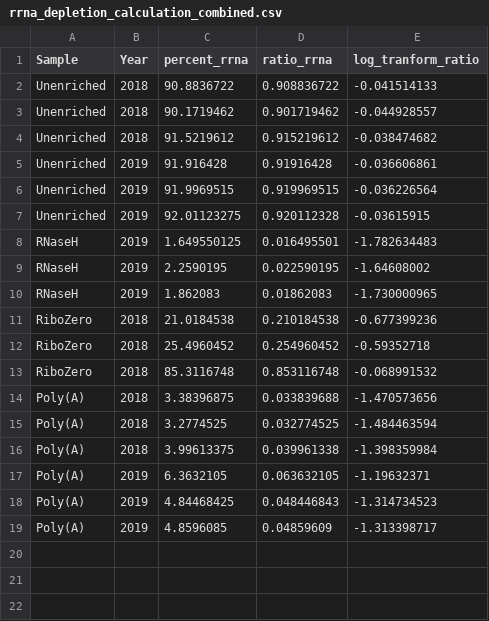
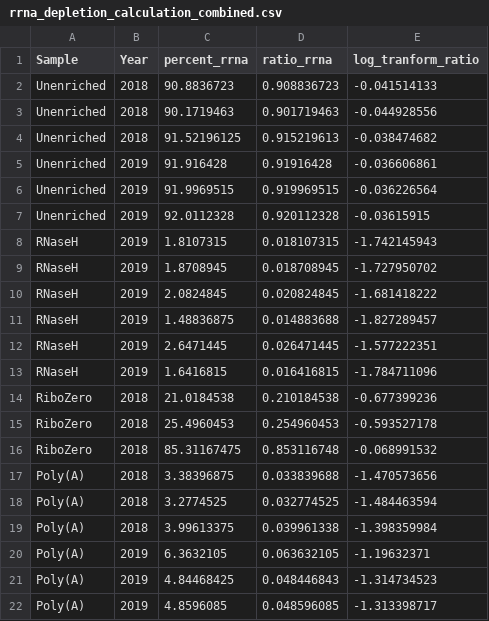
Before and after one commit to graneklab/rna_enrichment, a CSV file: combined_analysis/rrna_depletion_calculation_combined.csv, drawn as a sheet.

Commit message:
Updating rRNA depletion calculation to include all 6 RNase H replicates

```diff
--- a/combined_analysis/rrna_depletion_calculation_combined.csv
+++ b/combined_analysis/rrna_depletion_calculation_combined.csv
@@ -1,14 +1,17 @@
 Sample,Year,percent_rrna,ratio_rrna,log_tranform_ratio
-Unenriched,2018,90.8836722,0.908836722,-0.041514133
-Unenriched,2018,90.1719462,0.901719462,-0.044928557
-Unenriched,2018,91.5219612,0.915219612,-0.038474682
+Unenriched,2018,90.8836723,0.908836723,-0.041514133
+Unenriched,2018,90.1719463,0.901719463,-0.044928556
+Unenriched,2018,91.52196125,0.915219613,-0.038474682
 Unenriched,2019,91.916428,0.91916428,-0.036606861
 Unenriched,2019,91.9969515,0.919969515,-0.036226564
-Unenriched,2019,92.01123275,0.920112328,-0.03615915
-RNaseH,2019,1.649550125,0.016495501,-1.782634483
-RNaseH,2019,2.2590195,0.022590195,-1.64608002
-RNaseH,2019,1.862083,0.01862083,-1.730000965
+Unenriched,2019,92.0112328,0.920112328,-0.03615915
+RNaseH,2019,1.8107315,0.018107315,-1.742145943
+RNaseH,2019,1.8708945,0.018708945,-1.727950702
+RNaseH,2019,2.0824845,0.020824845,-1.681418222
+RNaseH,2019,1.48836875,0.014883688,-1.827289457
+RNaseH,2019,2.6471445,0.026471445,-1.577222351
+RNaseH,2019,1.6416815,0.016416815,-1.784711096
 RiboZero,2018,21.0184538,0.210184538,-0.677399236
-RiboZero,2018,25.4960452,0.254960452,-0.59352718
-RiboZero,2018,85.3116748,0.853116748,-0.068991532
+RiboZero,2018,25.4960453,0.254960453,-0.593527178
+RiboZero,2018,85.31167475,0.853116748,-0.068991532
 Poly(A),2018,3.38396875,0.033839688,-1.470573656
@@ -18,2 +21,2 @@ Poly(A),2019,6.3632105,0.063632105,-1.19632371
 Poly(A),2019,4.84468425,0.048446843,-1.314734523
-Poly(A),2019,4.8596085,0.04859609,-1.313398717
+Poly(A),2019,4.8596085,0.048596085,-1.313398717
```
Also changed, not shown: 1 other file.
